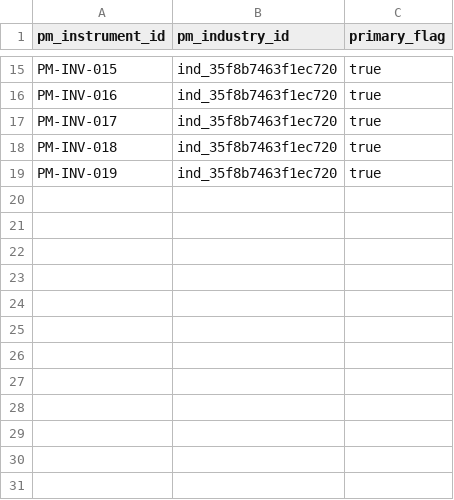
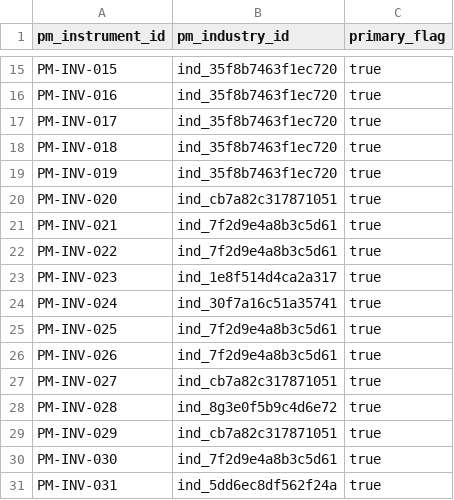
Before and after one commit to open-amos/source-example, a CSV file: seeds/portfolio_management_example/pm_instrument_industries.csv, drawn as a sheet; only a part is shown, gaps mark what is left out; the diff names each change by its address in the sheet, - before the commit and + after, or states it on an @@ line.

Commit message:
chore(seeds): Add rows to pm company industries and instrument mappings
- Add 14 new company records to pm_company_industries seed (PM-COMP-023 through PM-COMP-036)
- Add 12 new instrument country mappings to pm_instrument_countries seed (PM-INV-020 through PM-INV-031)
- Add 12 new instrument industry mappings to pm_instrument_industries seed (PM-INV-020 through PM-INV-031)
- Add two new industry types to shared_industries seed (Industrials and Transportation)
- Expand portfolio management example data to support additional investment scenarios across multiple sectors and geographies

```diff
--- a/seeds/portfolio_management_example/pm_instrument_industries.csv
+++ b/seeds/portfolio_management_example/pm_instrument_industries.csv
+row 20: PM-INV-020 | ind_cb7a82c317871051 | true
+row 21: PM-INV-021 | ind_7f2d9e4a8b3c5d61 | true
+row 22: PM-INV-022 | ind_7f2d9e4a8b3c5d61 | true
+row 23: PM-INV-023 | ind_1e8f514d4ca2a317 | true
+row 24: PM-INV-024 | ind_30f7a16c51a35741 | true
+row 25: PM-INV-025 | ind_7f2d9e4a8b3c5d61 | true
+row 26: PM-INV-026 | ind_7f2d9e4a8b3c5d61 | true
+row 27: PM-INV-027 | ind_cb7a82c317871051 | true
+row 28: PM-INV-028 | ind_8g3e0f5b9c4d6e72 | true
+row 29: PM-INV-029 | ind_cb7a82c317871051 | true
+row 30: PM-INV-030 | ind_7f2d9e4a8b3c5d61 | true
+row 31: PM-INV-031 | ind_5dd6ec8df562f24a | true
```
Also changed, not shown: seeds/portfolio_management_example/pm_company_industries.csv, seeds/portfolio_management_example/pm_instrument_countries.csv, 1 other file.
